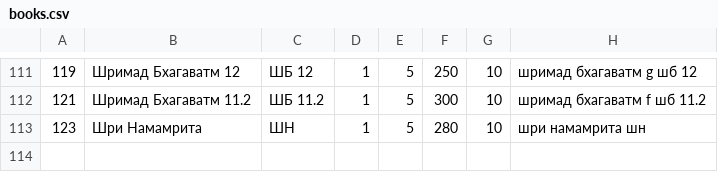
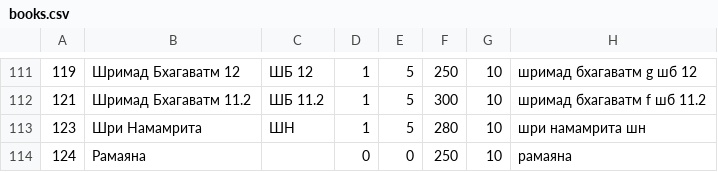
Before and after one commit to sankarsana/bookStore, a CSV file: app/src/main/res/raw/books.csv, drawn as a sheet; only a part is shown, gaps mark what is left out; the diff names each change by its address in the sheet, - before the commit and + after, or states it on an @@ line.

Commit message:
add Ramayana book

```diff
--- a/app/src/main/res/raw/books.csv
+++ b/app/src/main/res/raw/books.csv
+row 114: 124 | Рамаяна |  | 0 | 0 | 250 | 10 | рамаяна
```
